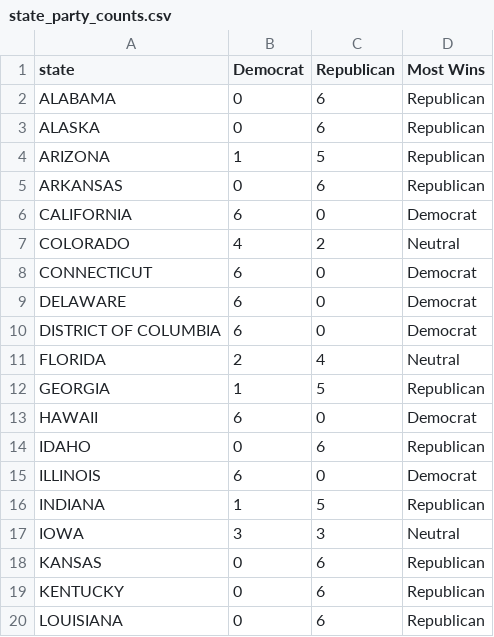
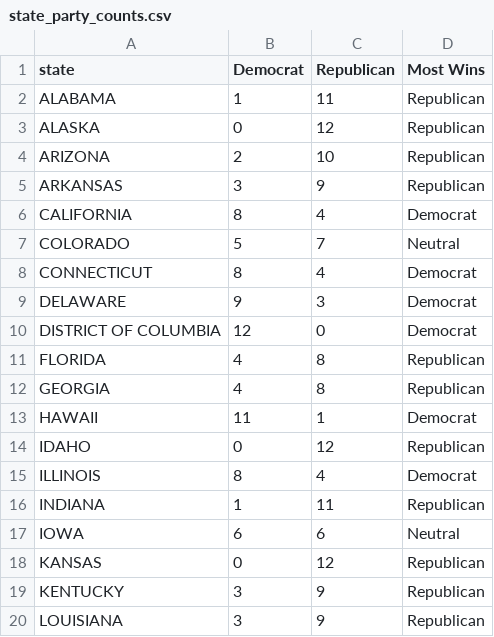
Before and after one commit to minmincg/ElectricCar_Analysis, a CSV file: Resources/state_party_counts.csv, drawn as a sheet; only a part is shown; the diff covers the shown part only.

```diff
--- a/Resources/state_party_counts.csv
+++ b/Resources/state_party_counts.csv
@@ -1,20 +1,20 @@
 state,Democrat,Republican,Most Wins
-ALABAMA,0,6,Republican
-ALASKA,0,6,Republican
-ARIZONA,1,5,Republican
-ARKANSAS,0,6,Republican
-CALIFORNIA,6,0,Democrat
-COLORADO,4,2,Neutral
-CONNECTICUT,6,0,Democrat
-DELAWARE,6,0,Democrat
-DISTRICT OF COLUMBIA,6,0,Democrat
-FLORIDA,2,4,Neutral
-GEORGIA,1,5,Republican
-HAWAII,6,0,Democrat
-IDAHO,0,6,Republican
-ILLINOIS,6,0,Democrat
-INDIANA,1,5,Republican
-IOWA,3,3,Neutral
-KANSAS,0,6,Republican
-KENTUCKY,0,6,Republican
-LOUISIANA,0,6,Republican
+ALABAMA,1,11,Republican
+ALASKA,0,12,Republican
+ARIZONA,2,10,Republican
+ARKANSAS,3,9,Republican
+CALIFORNIA,8,4,Democrat
+COLORADO,5,7,Neutral
+CONNECTICUT,8,4,Democrat
+DELAWARE,9,3,Democrat
+DISTRICT OF COLUMBIA,12,0,Democrat
+FLORIDA,4,8,Republican
+GEORGIA,4,8,Republican
+HAWAII,11,1,Democrat
+IDAHO,0,12,Republican
+ILLINOIS,8,4,Democrat
+INDIANA,1,11,Republican
+IOWA,6,6,Neutral
+KANSAS,0,12,Republican
+KENTUCKY,3,9,Republican
+LOUISIANA,3,9,Republican
```
Also changed, not shown: 61 edited cells elsewhere in this file, 2 other files.
